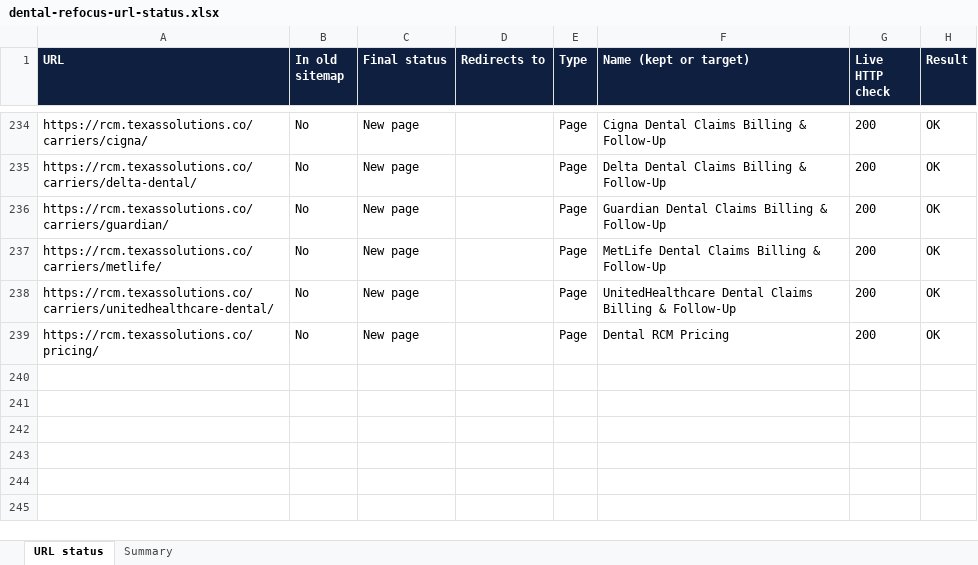
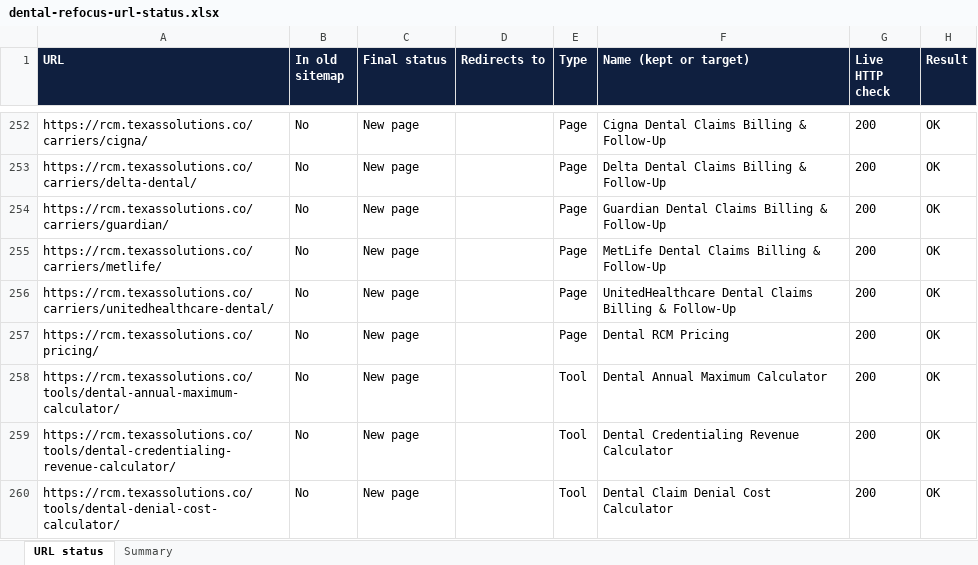
Before and after one commit to shehryarjoyia820/RCM.Texassolutions, an Excel workbook: docs/dental-refocus-url-status.xlsx, sheet URL status, drawn as a sheet; only a part is shown, gaps mark what is left out; values as stored, in another font and other column widths than the file's, no borders; the diff covers the shown part only; the diff names each change by its address in the sheet, - before the commit and + after, or states it on an @@ line.

```diff
--- a/docs/dental-refocus-url-status.xlsx (sheet URL status)
+++ b/docs/dental-refocus-url-status.xlsx (sheet URL status)
+row 258: https://rcm.texassolutions.co/tools/dental-annual-maximum-calculator/ | No | New page |  | Tool | Dental Annual Maximum Calculator | 200 | OK
+row 259: https://rcm.texassolutions.co/tools/dental-credentialing-revenue-calculator/ | No | New page |  | Tool | Dental Credentialing Revenue Calculator | 200 | OK
+row 260: https://rcm.texassolutions.co/tools/dental-denial-cost-calculator/ | No | New page |  | Tool | Dental Claim Denial Cost Calculator | 200 | OK
```
Also changed, not shown: 20 added rows, 19 edited cells and cell formats elsewhere in this sheet, sheet Summary, 24 other files.
